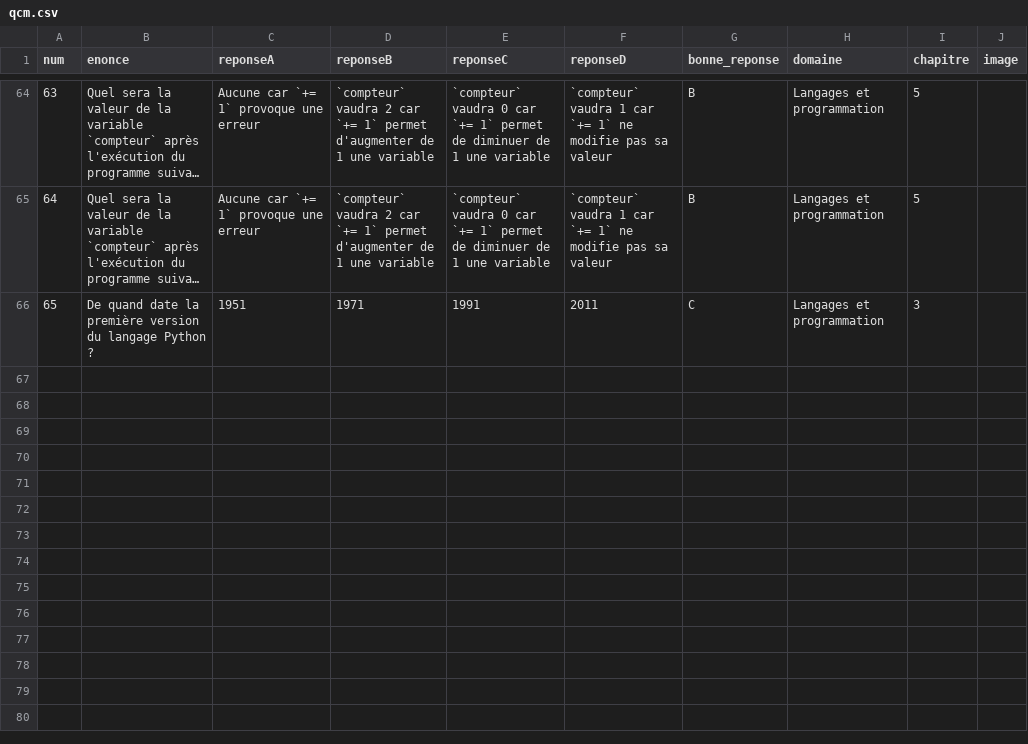
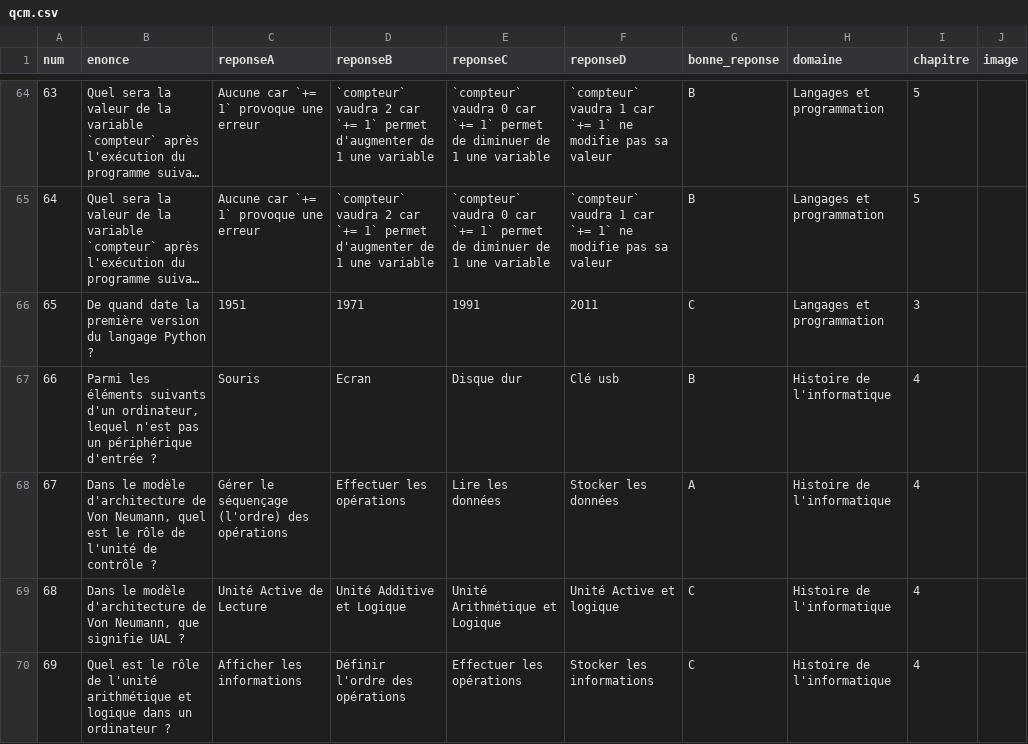
Before and after one commit to fabricenativel/NSIPremiere, a CSV file: qcm.csv, drawn as a sheet; only a part is shown, gaps mark what is left out; long unchanged cells end in …; the diff covers the shown part only; the diff names each change by its address in the sheet, - before the commit and + after, or states it on an @@ line.

```diff
--- a/qcm.csv
+++ b/qcm.csv
+row 67: 66 | Parmi les éléments suivants d'un ordinateur, lequel n'est pas un périphérique d'entrée ? | Souris | Ecran | Disque dur | Clé usb | B | Histoire de l'informatique | 4
+row 68: 67 | Dans le modèle d'architecture de Von Neumann, quel est le rôle de l'unité de contrôle ? | Gérer le séquençage (l'ordre) des opérations | Effectuer les opérations | Lire les données | Stocker les données | A | Histoire de l'informatique | 4
+row 69: 68 | Dans le modèle d'architecture de Von Neumann, que signifie UAL ? | Unité Active de Lecture | Unité Additive et Logique | Unité Arithmétique et Logique | Unité Active et logique | C | Histoire de l'informatique | 4
+row 70: 69 | Quel est le rôle de l'unité arithmétique et logique dans un ordinateur ? | Afficher les informations | Définir l'ordre des opérations | Effectuer les opérations | Stocker les informations | C | Histoire de l'informatique | 4
```
Also changed, not shown: 4 added rows elsewhere in this file, 14 other files.
